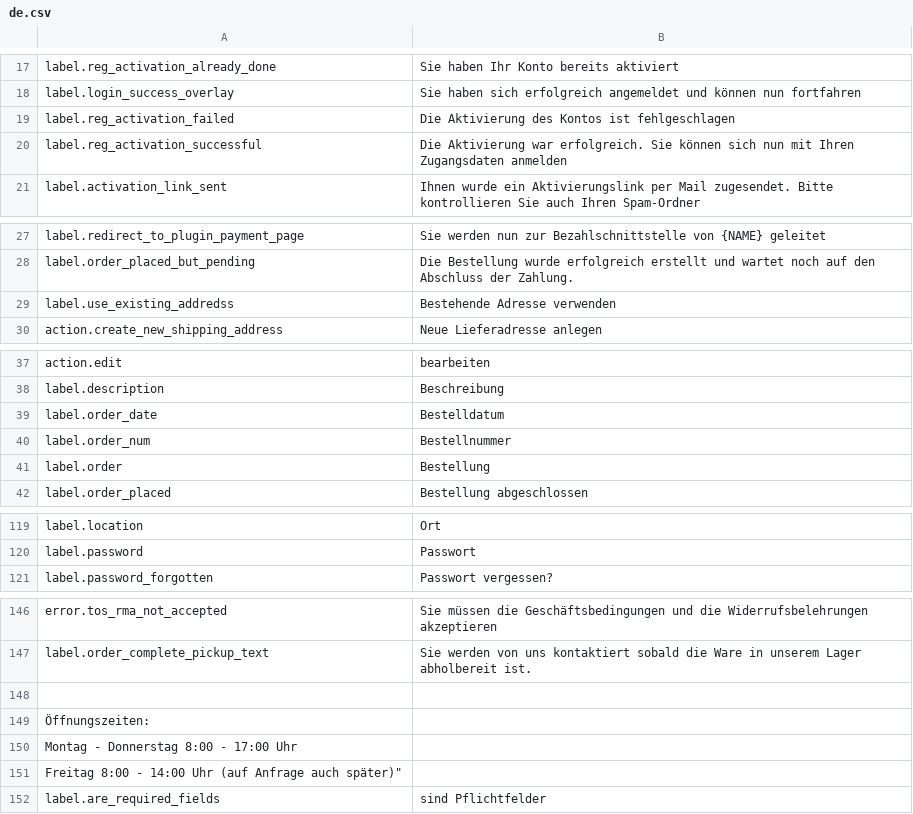
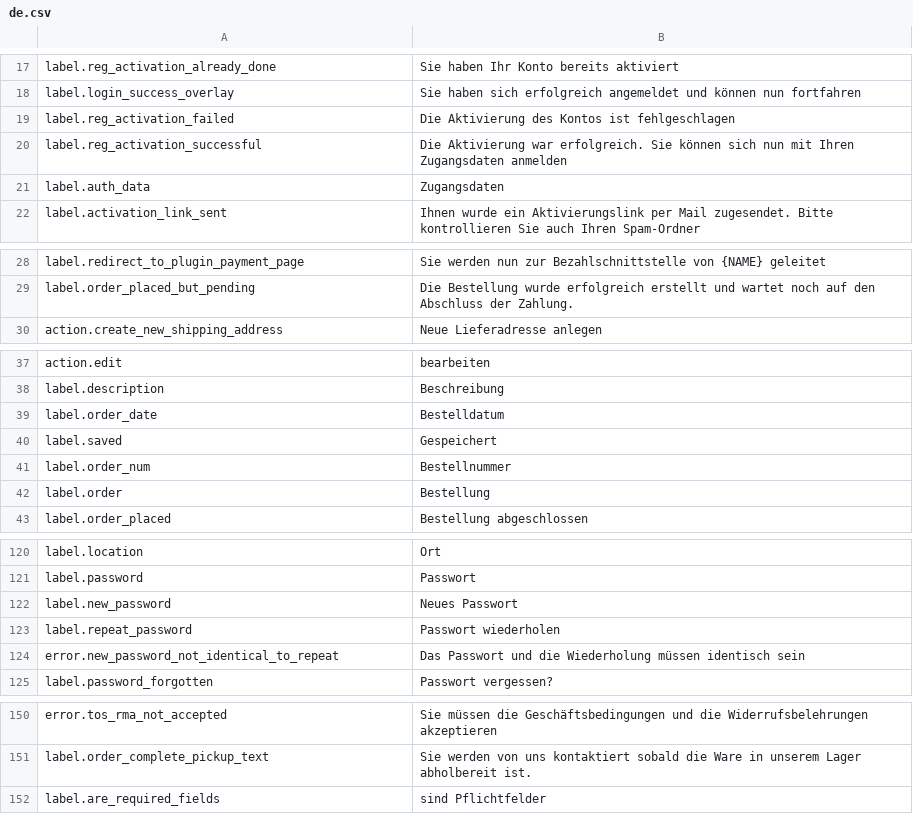
Before and after one commit to kreatifIT/Simpleshop, a CSV file: install/lang/de.csv, drawn as a sheet; only a part is shown, gaps mark what is left out; removed rows and columns are numbered as before the commit, all else as after; the diff covers the shown part only; the diff names each change by its address in the sheet, - before the commit and + after, or states it on an @@ line.

```diff
--- a/install/lang/de.csv
+++ b/install/lang/de.csv
+row 21: label.auth_data | Zugangsdaten
-row 29: label.use_existing_addredss | Bestehende Adresse verwenden
+row 40: label.saved | Gespeichert
+row 122: label.new_password | Neues Passwort
+row 123: label.repeat_password | Passwort wiederholen
+row 124: error.new_password_not_identical_to_repeat | Das Passwort und die Wiederholung müssen identisch sein
-row 148: (empty)
-row 149: Öffnungszeiten:
-row 150: Montag - Donnerstag 8:00 - 17:00 Uhr
-row 151: Freitag 8:00 - 14:00 Uhr (auf Anfrage auch später)"
```
Also changed, not shown: 1 removed row and 1 edited cell elsewhere in this file, install/lang/en.csv, install/lang/it.csv, 7 other files.
